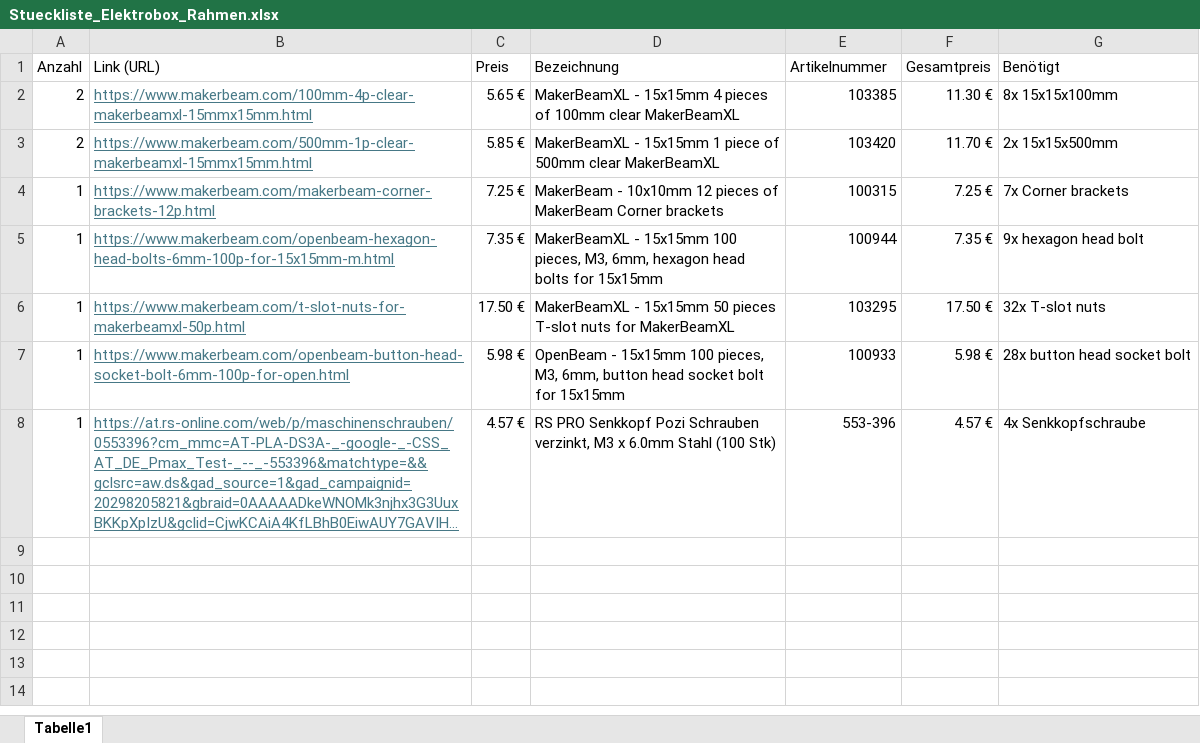
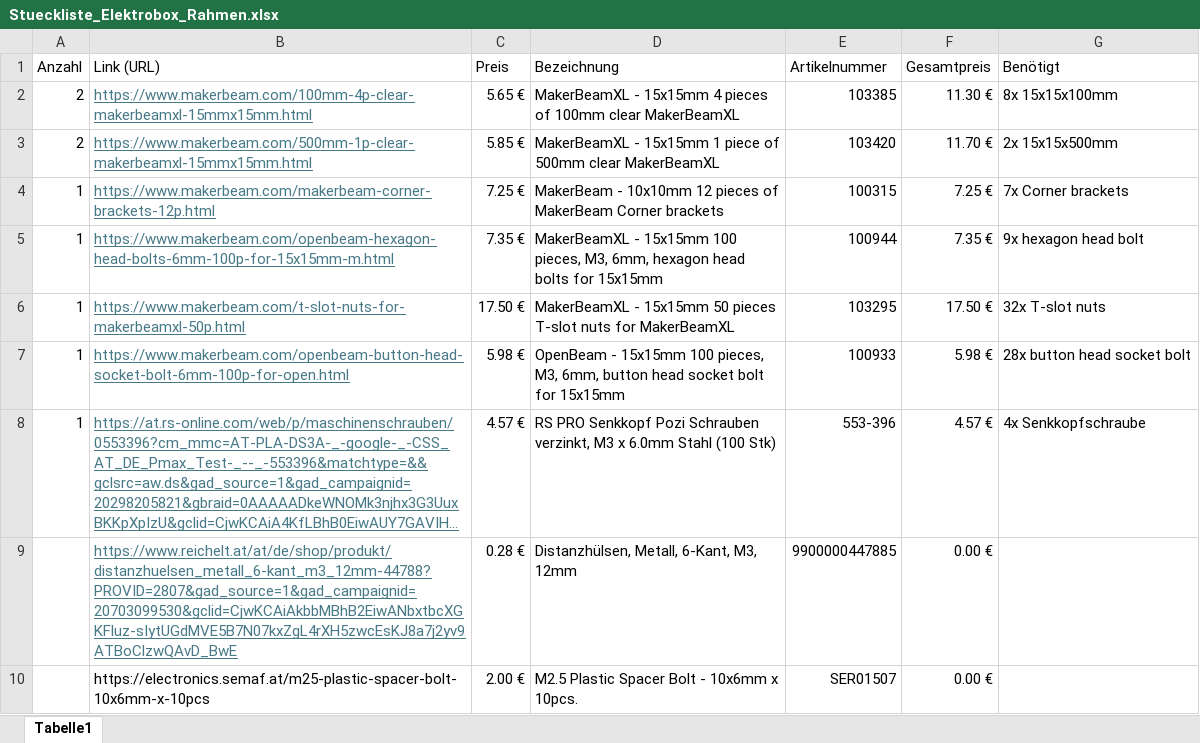
Before and after one commit to FlorianKunzcoding/CandyMachine_Watermelon, an Excel workbook: Stuecklisten/Stueckliste_Elektrobox_Rahmen.xlsx, sheet Tabelle1, drawn as a sheet; long unchanged cells end in …; values as stored, in another font and other column widths than the file's, no borders; the diff names each change by its address in the sheet, - before the commit and + after, or states it on an @@ line.

```diff
--- a/Stuecklisten/Stueckliste_Elektrobox_Rahmen.xlsx (sheet Tabelle1)
+++ b/Stuecklisten/Stueckliste_Elektrobox_Rahmen.xlsx (sheet Tabelle1)
+row 9:  | https://www.reichelt.at/at/de/shop/produkt/distanzhuelsen_metall_6-kant_m3_12mm-44788?PROVID=2807&gad_source=1&gad_campaignid=20703099530&gclid=CjwKCAiAkbbMBhB2EiwANbxtbcXGKFluz-sIytUGdMVE5B7N07kxZgL4rXH5zwcEsKJ8a7j2yv9ATBoClzwQAvD_BwE | 0.28 € | Distanzhülsen, Metall, 6-Kant, M3, 12mm | 9900000447885 | 0.00 €
+row 10:  | https://electronics.semaf.at/m25-plastic-spacer-bolt-10x6mm-x-10pcs | 2.00 € | M2.5 Plastic Spacer Bolt - 10x6mm x 10pcs. | SER01507 | 0.00 €
```
Also changed, not shown: Stuecklisten/Elektrobox_Stückliste.xlsx.
